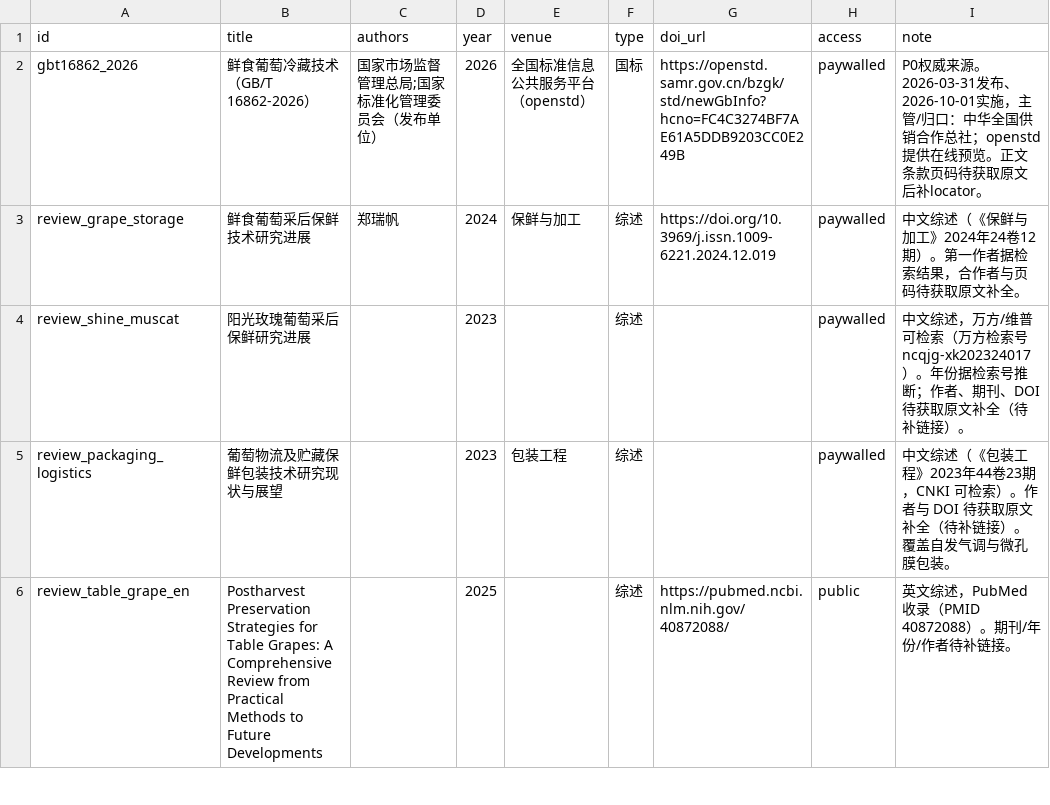
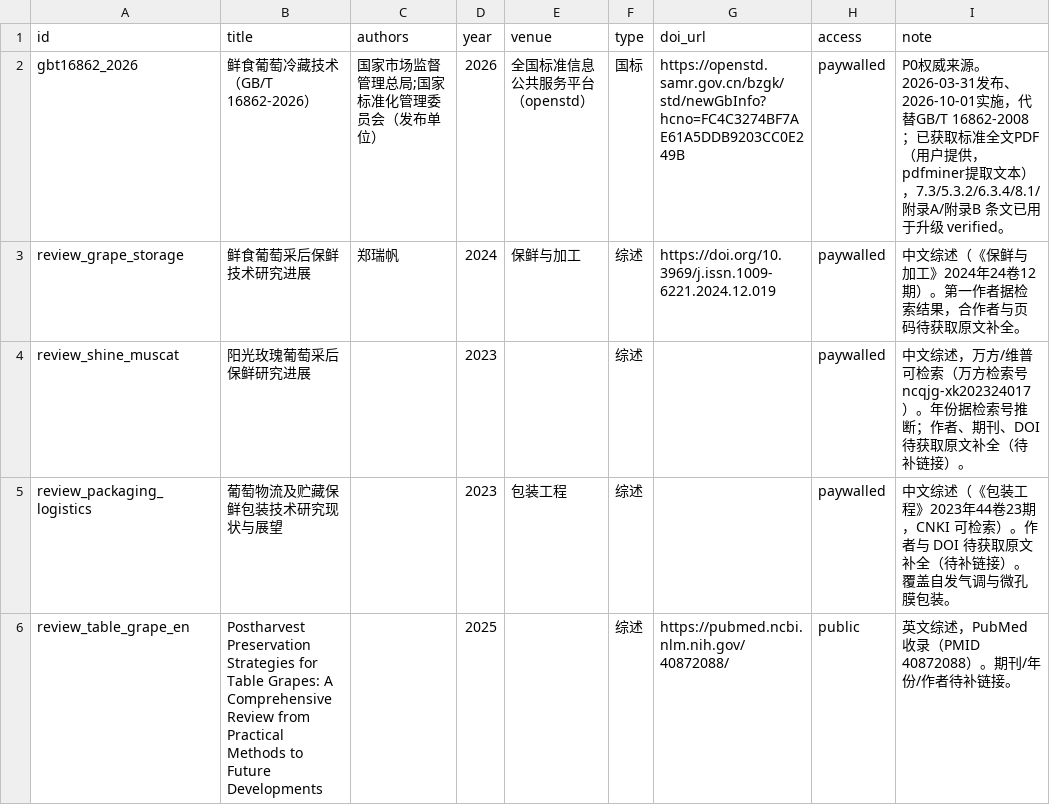
Before and after one commit to Yuzherumo/grape-storage-kg-qa, a CSV file: data/sources.csv, drawn as a sheet; only a part is shown.

```diff
--- a/data/sources.csv
+++ b/data/sources.csv
@@ -1,3 +1,3 @@
 id,title,authors,year,venue,type,doi_url,access,note
-gbt16862_2026,鲜食葡萄冷藏技术（GB/T 16862-2026）,国家市场监督管理总局;国家标准化管理委员会（发布单位）,2026,全国标准信息公共服务平台（openstd）,国标,https://openstd.samr.gov.cn/bzgk/std/newGbInfo?hcno=FC4C3274BF7AE61A5DDB9203CC0E249B,paywalled,P0权威来源。2026-03-31发布、2026-10-01实施，主管/归口：中华全国供销合作总社；openstd提供在线预览。正文条款页码待获取原文后补locator。
+gbt16862_2026,鲜食葡萄冷藏技术（GB/T 16862-2026）,国家市场监督管理总局;国家标准化管理委员会（发布单位）,2026,全国标准信息公共服务平台（openstd）,国标,https://openstd.samr.gov.cn/bzgk/std/newGbInfo?hcno=FC4C3274BF7AE61A5DDB9203CC0E249B,paywalled,P0权威来源。2026-03-31发布、2026-10-01实施，代替GB/T 16862-2008；已获取标准全文PDF（用户提供，pdfminer提取文本），7.3/5.3.2/6.3.4/8.1/附录A/附录B 条文已用于升级 verified。
 review_grape_storage,鲜食葡萄采后保鲜技术研究进展,郑瑞帆,2024,保鲜与加工,综述,https://doi.org/10.3969/j.issn.1009-6221.2024.12.019,paywalled,中文综述（《保鲜与加工》2024年24卷12期）。第一作者据检索结果，合作者与页码待获取原文补全。
```
Also changed, not shown: data/entities.csv, data/triples.csv, 11 other files.
